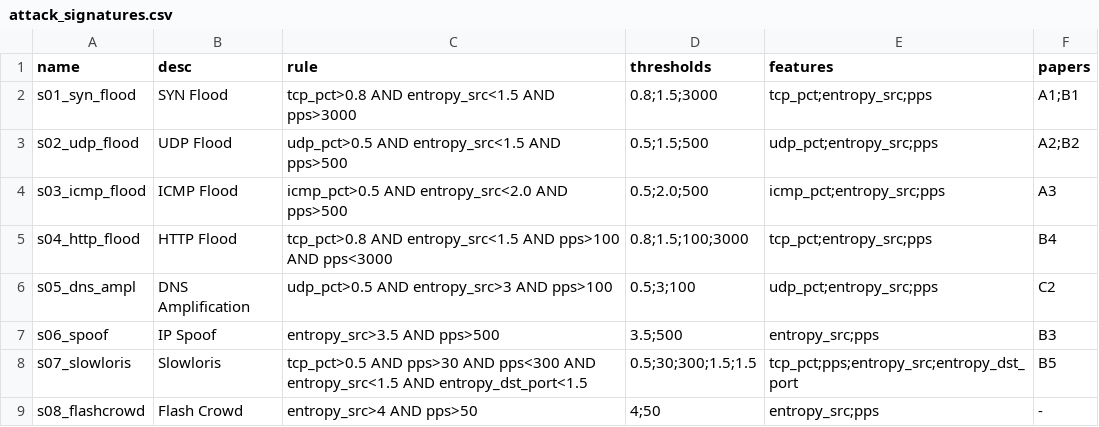
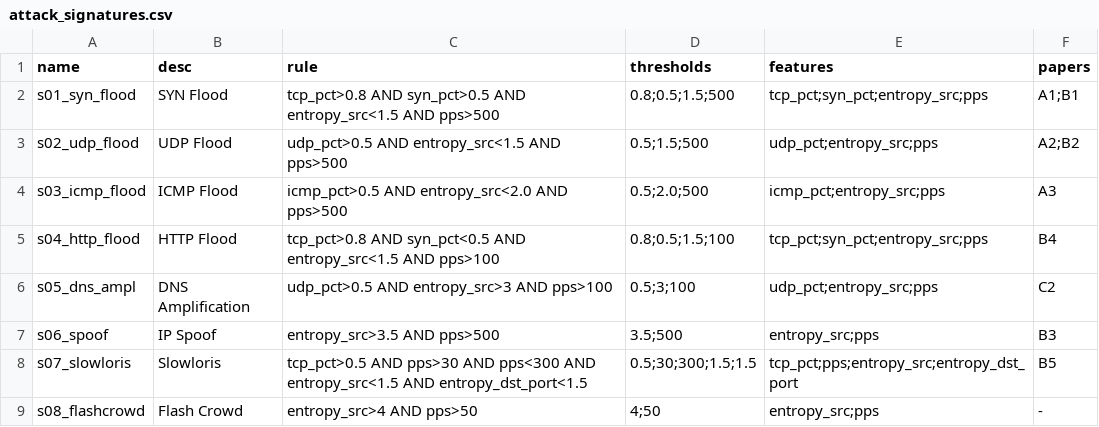
Before and after one commit to 23521228-BuiLeHuyPhuoc/NT541.Q21-DoS, a CSV file: docs/attack_signatures.csv, drawn as a sheet.

```diff
--- a/docs/attack_signatures.csv
+++ b/docs/attack_signatures.csv
@@ -1,6 +1,6 @@
 name,desc,rule,thresholds,features,papers
-s01_syn_flood,SYN Flood,"tcp_pct>0.8 AND entropy_src<1.5 AND pps>3000","0.8;1.5;3000","tcp_pct;entropy_src;pps","A1;B1"
+s01_syn_flood,SYN Flood,"tcp_pct>0.8 AND syn_pct>0.5 AND entropy_src<1.5 AND pps>500","0.8;0.5;1.5;500","tcp_pct;syn_pct;entropy_src;pps","A1;B1"
 s02_udp_flood,UDP Flood,"udp_pct>0.5 AND entropy_src<1.5 AND pps>500","0.5;1.5;500","udp_pct;entropy_src;pps","A2;B2"
 s03_icmp_flood,ICMP Flood,"icmp_pct>0.5 AND entropy_src<2.0 AND pps>500","0.5;2.0;500","icmp_pct;entropy_src;pps","A3"
-s04_http_flood,HTTP Flood,"tcp_pct>0.8 AND entropy_src<1.5 AND pps>100 AND pps<3000","0.8;1.5;100;3000","tcp_pct;entropy_src;pps","B4"
+s04_http_flood,HTTP Flood,"tcp_pct>0.8 AND syn_pct<0.5 AND entropy_src<1.5 AND pps>100","0.8;0.5;1.5;100","tcp_pct;syn_pct;entropy_src;pps","B4"
 s05_dns_ampl,DNS Amplification,"udp_pct>0.5 AND entropy_src>3 AND pps>100","0.5;3;100","udp_pct;entropy_src;pps","C2"
```
Also changed, not shown: 2 other files.
